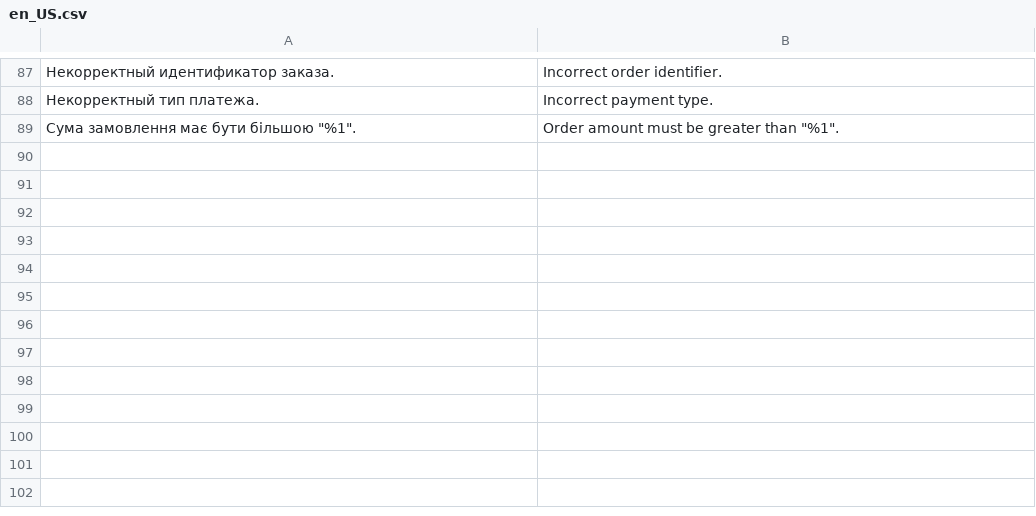
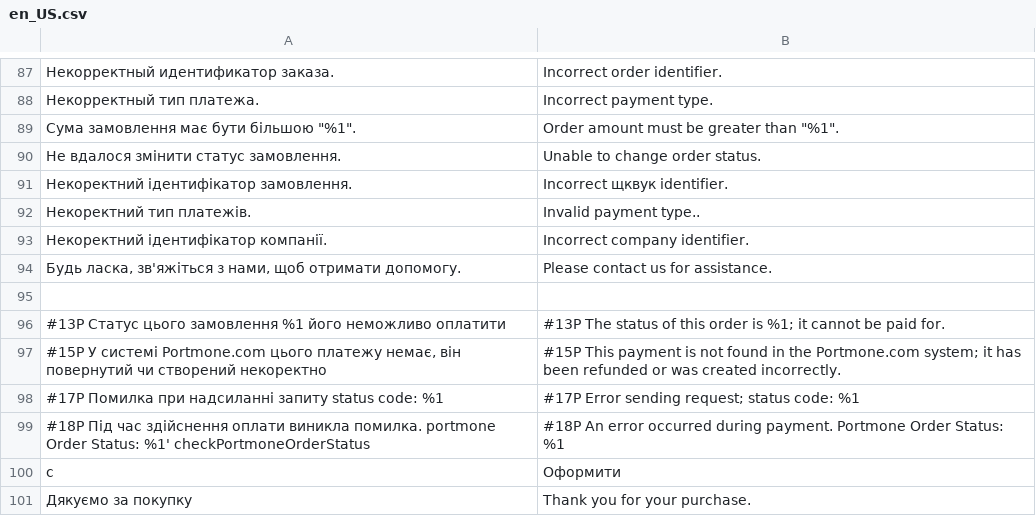
Before and after one commit to Portmone/Magento, a CSV file: 3.3.0/app/code/PortmonePayment/Portmone/i18n/en_US.csv, drawn as a sheet; only a part is shown, gaps mark what is left out; the diff names each change by its address in the sheet, - before the commit and + after, or states it on an @@ line.

```diff
--- a/3.3.0/app/code/PortmonePayment/Portmone/i18n/en_US.csv
+++ b/3.3.0/app/code/PortmonePayment/Portmone/i18n/en_US.csv
+row 90: Не вдалося змінити статус замовлення. | Unable to change order status.
+row 91: Некоректний ідентифікатор замовлення. | Incorrect щквук identifier.
+row 92: Некоректний тип платежів. | Invalid payment type..
+row 93: Некоректний ідентифікатор компанії. | Incorrect company identifier.
+row 94: Будь ласка, зв'яжіться з нами, щоб отримати допомогу. | Please contact us for assistance.
+row 95: (empty)
+row 96: #13P Статус цього замовлення %1 його неможливо оплатити | #13P The status of this order is %1; it cannot be paid for.
+row 97: #15P У системі Portmone.com цього платежу немає, він повернутий чи створений некоректно | #15P This payment is not found in the Portmone.com system; it has been refunded or was created incorrectly.
+row 98: #17P Помилка при надсиланні запиту status code: %1 | #17P Error sending request; status code: %1
+row 99: #18P Під час здійснення оплати виникла помилка. portmone Order Status: %1' checkPortmoneOrderStatus | #18P An error occurred during payment. Portmone Order Status: %1
+row 100: c | Оформити
+row 101: Дякуємо за покупку | Thank you for your purchase.
```
Also changed, not shown: 3.3.0/app/code/PortmonePayment/Portmone/i18n/uk_UA.csv, 14 other files.
